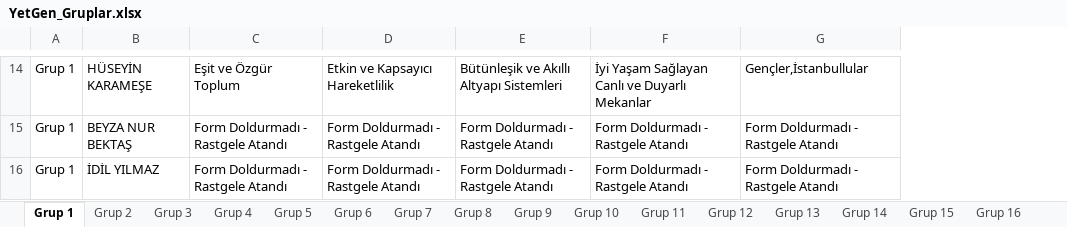
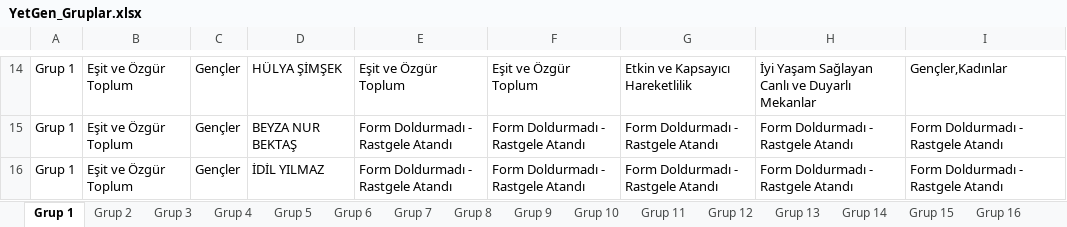
Before and after one commit to yetkingencler/gencyetenekgrupland-rma, an Excel workbook: dashboard/public/YetGen_Gruplar.xlsx, sheet Grup 1, drawn as a sheet; only a part is shown, gaps mark what is left out; values as stored, in another font and other column widths than the file's, no borders; addresses are those after the commit; the diff covers the shown part only; the diff names each change by its address in the sheet, - before the commit and + after, or states it on an @@ line.

```diff
--- a/dashboard/public/YetGen_Gruplar.xlsx (sheet Grup 1)
+++ b/dashboard/public/YetGen_Gruplar.xlsx (sheet Grup 1)
+column B, rows 14-16: all Eşit ve Özgür Toplum
+column C, rows 14-16: all Gençler
-D14: HÜSEYİN KARAMEŞE
+D14: HÜLYA ŞİMŞEK
-F14: Etkin ve Kapsayıcı Hareketlilik
+F14: Eşit ve Özgür Toplum
-G14: Bütünleşik ve Akıllı Altyapı Sistemleri
+G14: Etkin ve Kapsayıcı Hareketlilik
-I14: Gençler,İstanbullular
+I14: Gençler,Kadınlar
```
Also changed, not shown: 5 added rows, 5 removed rows and 19 edited cells elsewhere in this sheet, sheet Grup 10, sheet Grup 4, sheet Grup 15, sheet Grup 3, sheet Grup 8, sheet Grup 16, 15 more sheets, gruplanmis_kisiler_raporlu.xlsx, 4 other files.
